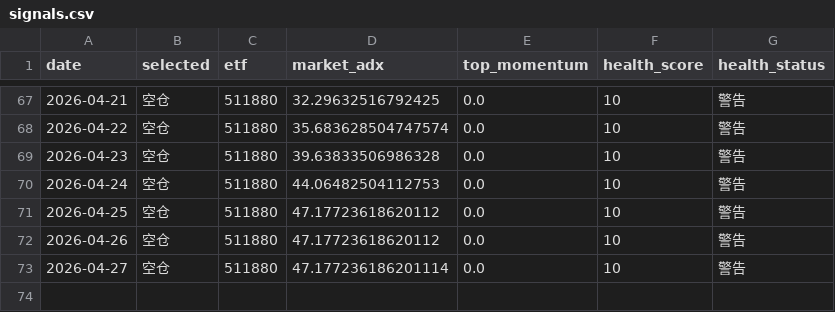
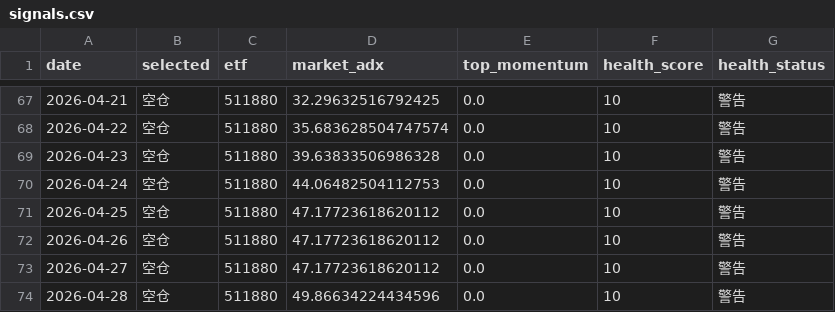
Before and after one commit to feihudie2026/etf-momentum-v2, a CSV file: docs/signals.csv, drawn as a sheet; only a part is shown, gaps mark what is left out.

```diff
--- a/docs/signals.csv
+++ b/docs/signals.csv
@@ -72,2 +72,3 @@ date,selected,etf,market_adx,top_momentum,health_score,health_status
 2026-04-26,空仓,511880,47.17723618620112,0.0,10,警告
-2026-04-27,空仓,511880,47.177236186201114,0.0,10,警告
+2026-04-27,空仓,511880,47.17723618620112,0.0,10,警告
+2026-04-28,空仓,511880,49.86634224434596,0.0,10,警告
```
Also changed, not shown: 2 other files.
